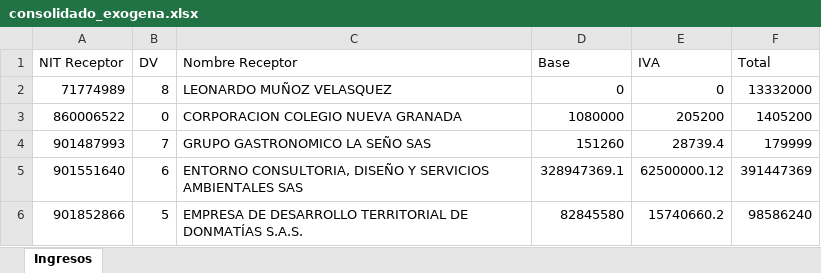
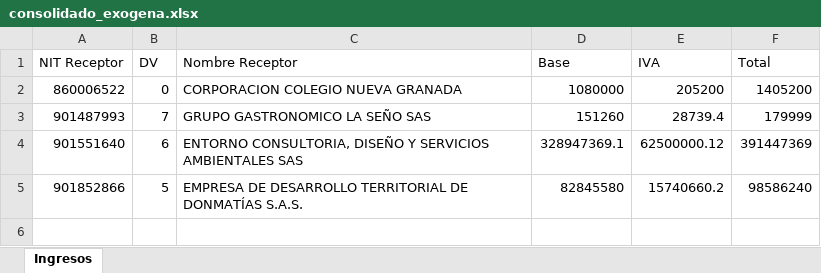
Before and after one commit to luismiguelmtn/Preparador-de-exogenas, an Excel workbook: consolidado_exogena.xlsx, sheet Ingresos, drawn as a sheet; values as stored, in another font and other column widths than the file's, no borders; the diff names each change by its address in the sheet, - before the commit and + after, or states it on an @@ line.

Commit message:
Refactor income calculation logic and update utility functions; enhance data processing in main script

```diff
--- a/consolidado_exogena.xlsx (sheet Ingresos)
+++ b/consolidado_exogena.xlsx (sheet Ingresos)
-row 2: 71774989 | 8 | LEONARDO MUÑOZ VELASQUEZ | 0 | 0 | 13332000
```
Also changed, not shown: 3 other files.
